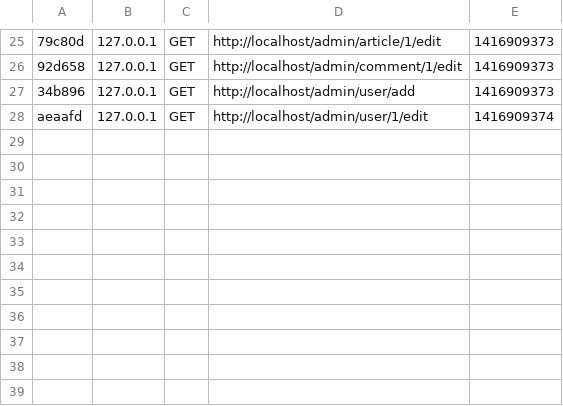
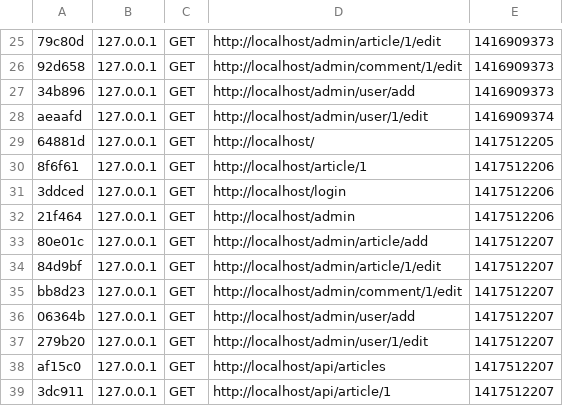
Before and after one commit to ndavi/MicroCMS, a CSV file: var/cache/profiler/index.csv, drawn as a sheet; only a part is shown, gaps mark what is left out; the diff names each change by its address in the sheet, - before the commit and + after, or states it on an @@ line.

```diff
--- a/var/cache/profiler/index.csv
+++ b/var/cache/profiler/index.csv
+row 29: 64881d | 127.0.0.1 | GET | http://localhost/ | 1417512205
+row 30: 8f6f61 | 127.0.0.1 | GET | http://localhost/article/1 | 1417512206
+row 31: 3ddced | 127.0.0.1 | GET | http://localhost/login | 1417512206
+row 32: 21f464 | 127.0.0.1 | GET | http://localhost/admin | 1417512206
+row 33: 80e01c | 127.0.0.1 | GET | http://localhost/admin/article/add | 1417512207
+row 34: 84d9bf | 127.0.0.1 | GET | http://localhost/admin/article/1/edit | 1417512207
+row 35: bb8d23 | 127.0.0.1 | GET | http://localhost/admin/comment/1/edit | 1417512207
+row 36: 06364b | 127.0.0.1 | GET | http://localhost/admin/user/add | 1417512207
+row 37: 279b20 | 127.0.0.1 | GET | http://localhost/admin/user/1/edit | 1417512207
+row 38: af15c0 | 127.0.0.1 | GET | http://localhost/api/articles | 1417512207
+row 39: 3dc911 | 127.0.0.1 | GET | http://localhost/api/article/1 | 1417512207
```
Also changed, not shown: 18 other files.
